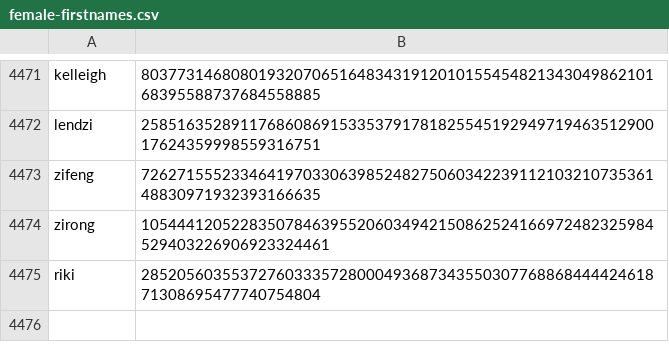
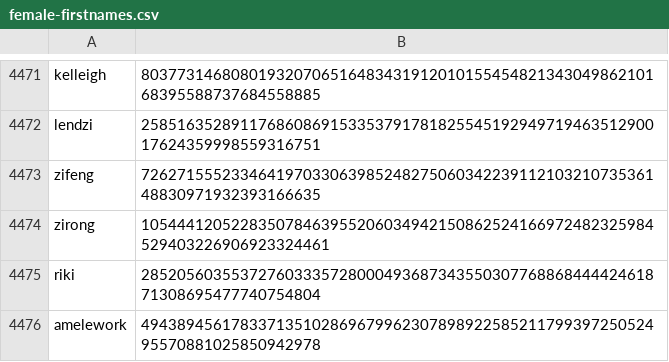
Before and after one commit to Zimtente/ens-collections, a CSV file: collections/female-firstnames.csv, drawn as a sheet; only a part is shown, gaps mark what is left out; the diff names each change by its address in the sheet, - before the commit and + after, or states it on an @@ line.

```diff
--- a/collections/female-firstnames.csv
+++ b/collections/female-firstnames.csv
+row 4476: amelework | 49438945617833713510286967996230789892258521179939725052495570881025850942978
```
Also changed, not shown: collections/english-nouns.csv, collections/english-verbs.csv, 2 other files.
